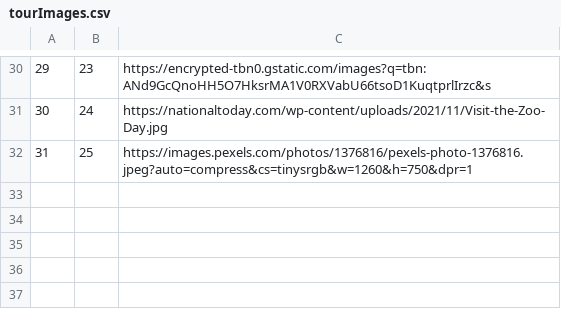
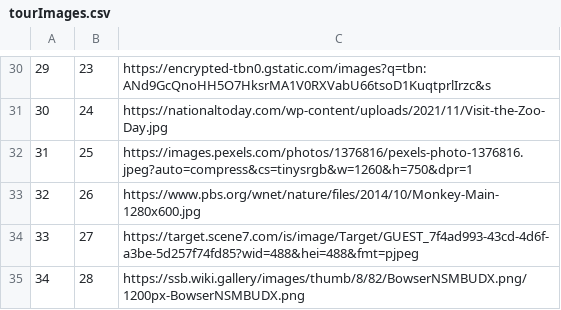
Before and after one commit to kovacevicanja/sims-grupa3-teamA, a CSV file: Resources/Data/tourImages.csv, drawn as a sheet; only a part is shown, gaps mark what is left out.

Commit message:
fixing tour statistics

```diff
--- a/Resources/Data/tourImages.csv
+++ b/Resources/Data/tourImages.csv
@@ -32 +32,4 @@
 31|25|https://images.pexels.com/photos/1376816/pexels-photo-1376816.jpeg?auto=compress&cs=tinysrgb&w=1260&h=750&dpr=1
+32|26|https://www.pbs.org/wnet/nature/files/2014/10/Monkey-Main-1280x600.jpg
+33|27|https://target.scene7.com/is/image/Target/GUEST_7f4ad993-43cd-4d6f-a3be-5d257f74fd85?wid=488&hei=488&fmt=pjpeg
+34|28|https://ssb.wiki.gallery/images/thumb/8/82/BowserNSMBUDX.png/1200px-BowserNSMBUDX.png
```
Also changed, not shown: Resources/Data/keyPoints.csv, Resources/Data/notifications.csv, 16 other files.
